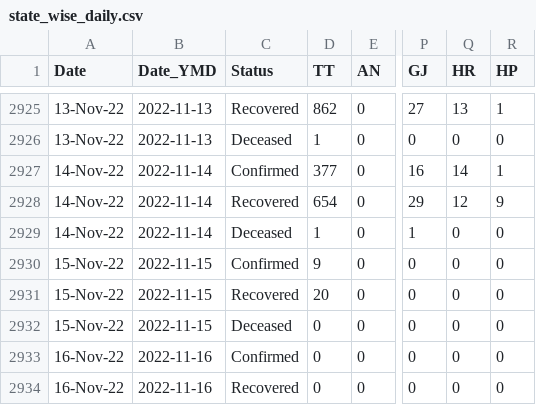
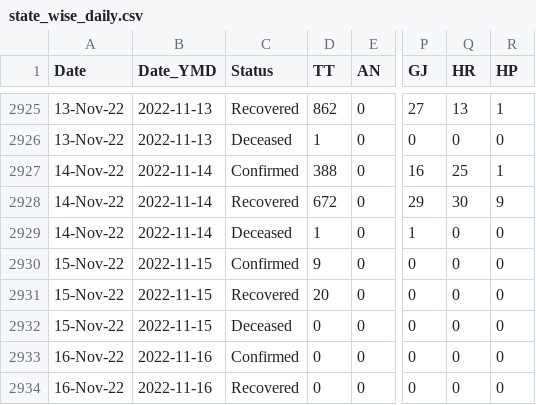
Before and after one commit to datakind-blr/covid19bharat_data, a CSV file: csv/latest/state_wise_daily.csv, drawn as a sheet; only a part is shown, gaps mark what is left out; the diff names each change by its address in the sheet, - before the commit and + after, or states it on an @@ line.

```diff
--- a/csv/latest/state_wise_daily.csv
+++ b/csv/latest/state_wise_daily.csv
-D2927 (TT): 377
+D2927 (TT): 388
-Q2927 (HR): 14
+Q2927 (HR): 25
-D2928 (TT): 654
+D2928 (TT): 672
-Q2928 (HR): 12
+Q2928 (HR): 30
```
Also changed, not shown: csv/latest/district_wise.csv, csv/latest/state_wise.csv, 12 other files.
